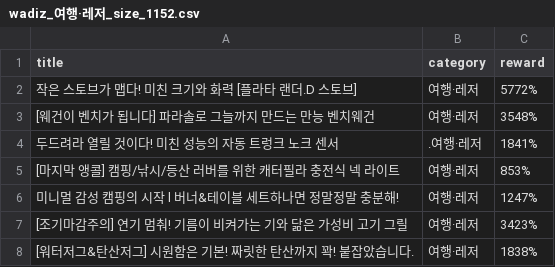
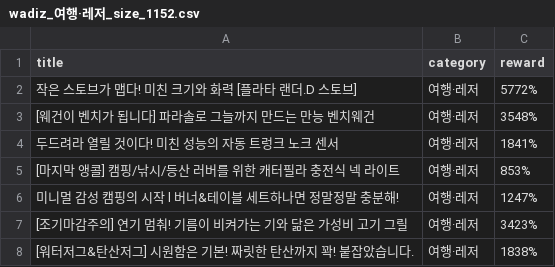
Before and after one commit to realizedr/crawling_project, a CSV file: wadiz_여행·레저_size_1152.csv, drawn as a sheet; only a part is shown.

```diff
--- a/wadiz_여행·레저_size_1152.csv
+++ b/wadiz_여행·레저_size_1152.csv
@@ -3,3 +3,3 @@
 [웨건이 벤치가 됩니다] 파라솔로 그늘까지 만드는 만능 벤치웨건,여행·레저,3548%
-두드려라 열릴 것이다! 미친 성능의 자동 트렁크 노크 센서,.여행·레저,1841%
+두드려라 열릴 것이다! 미친 성능의 자동 트렁크 노크 센서,여행·레저,1841%
 [마지막 앵콜] 캠핑/낚시/등산 러버를 위한 캐터필라 충전식 넥 라이트,여행·레저,853%
```
Also changed, not shown: wadiz_뷰티_size_1152.csv, wadiz_스포츠·모빌리티_size_1152.csv.
